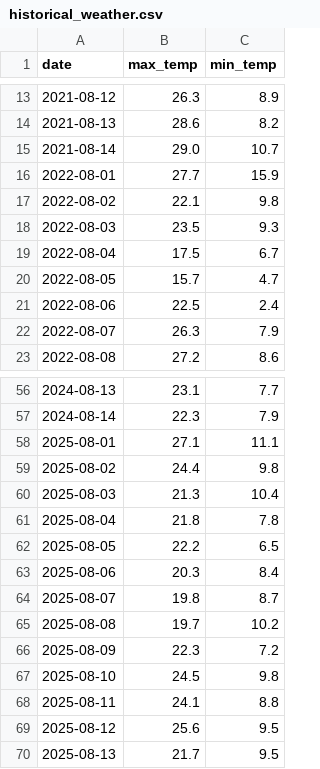
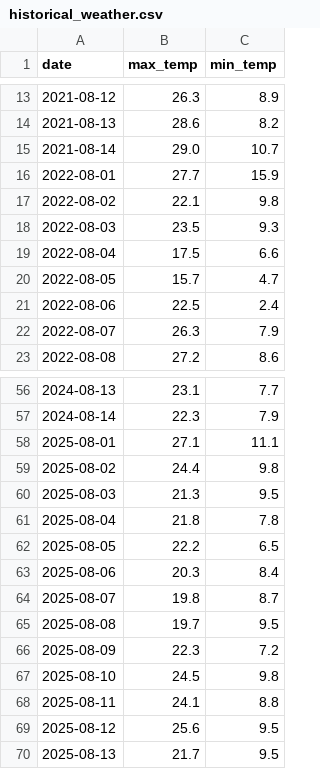
Before and after one commit to siarts/weather-tracker, a CSV file: historical_weather.csv, drawn as a sheet; only a part is shown, gaps mark what is left out; the diff covers the shown part only.

```diff
--- a/historical_weather.csv
+++ b/historical_weather.csv
@@ -18,3 +18,3 @@ date,max_temp,min_temp
 2022-08-03,23.5,9.3
-2022-08-04,17.5,6.7
+2022-08-04,17.5,6.6
 2022-08-05,15.7,4.7
@@ -59,3 +59,3 @@ date,max_temp,min_temp
 2025-08-02,24.4,9.8
-2025-08-03,21.3,10.4
+2025-08-03,21.3,9.5
 2025-08-04,21.8,7.8
@@ -64,3 +64,3 @@ date,max_temp,min_temp
 2025-08-07,19.8,8.7
-2025-08-08,19.7,10.2
+2025-08-08,19.7,9.5
 2025-08-09,22.3,7.2
```
Also changed, not shown: 9 edited cells elsewhere in this file, 1 other file.
